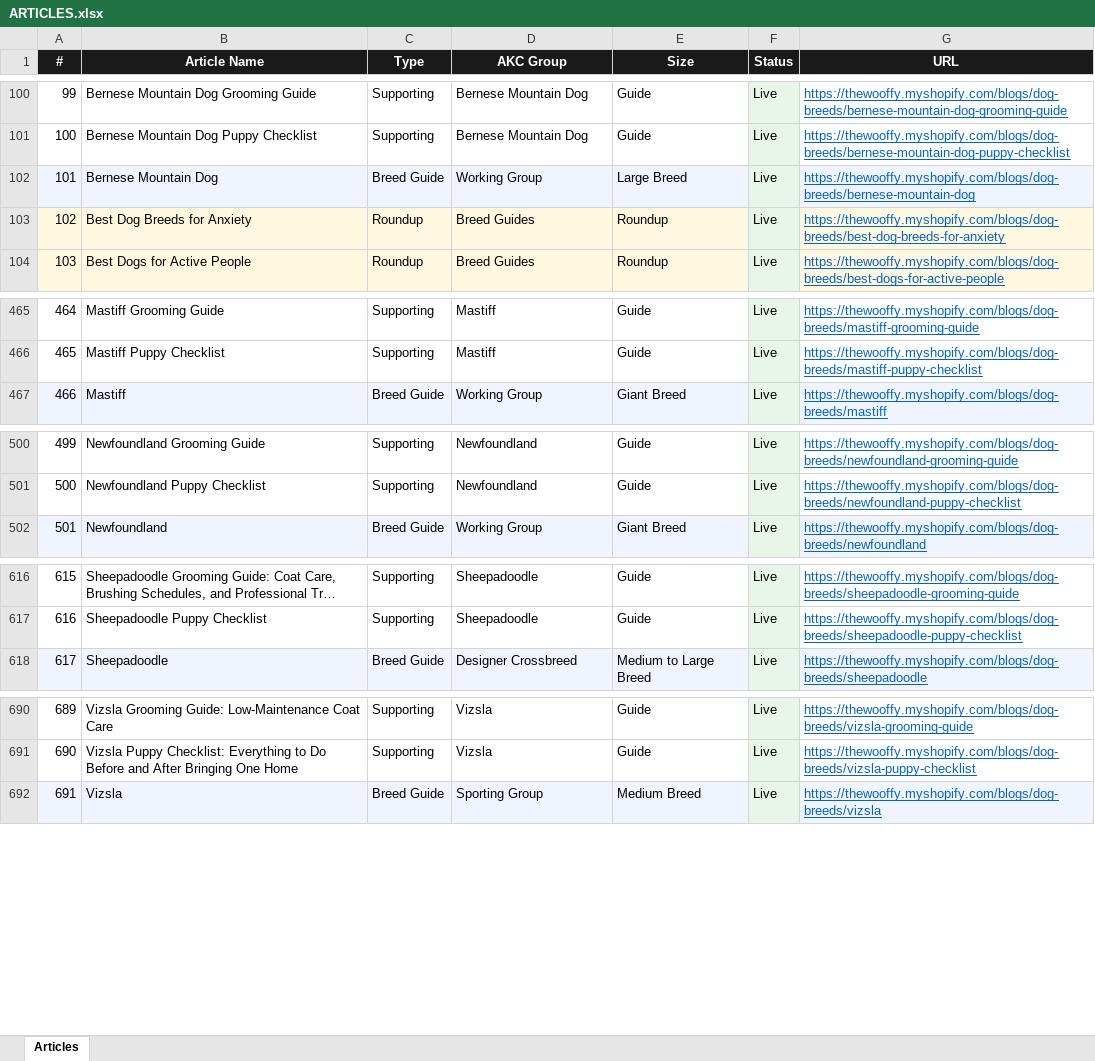
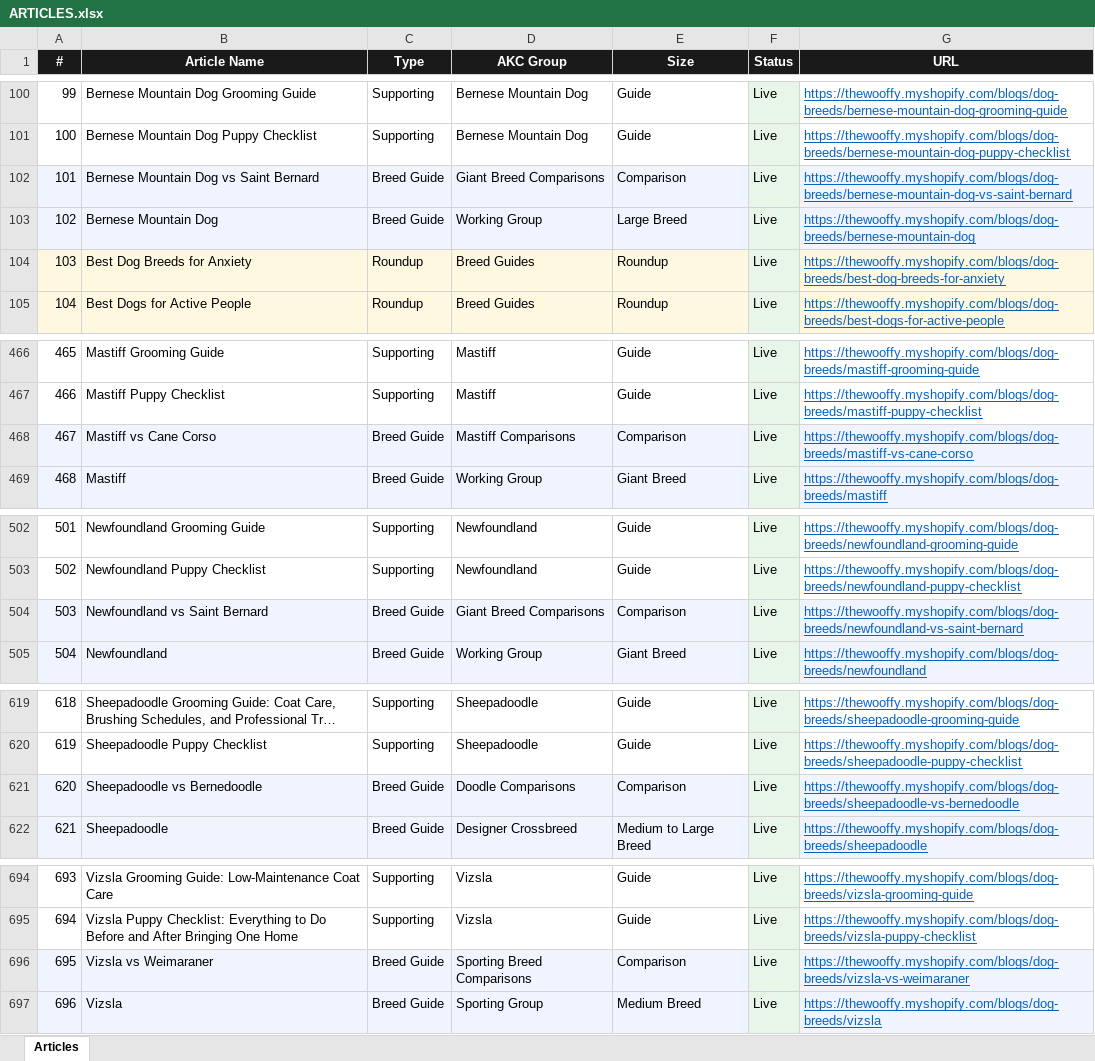
Before and after one commit to Kailunzhang/wooffy-dog-breeds, an Excel workbook: ARTICLES.xlsx, sheet Articles, drawn as a sheet; only a part is shown, gaps mark what is left out; long unchanged cells end in …; values as stored, in another font and other column widths than the file's, no borders; addresses are those after the commit; the diff covers the shown part only; the diff names each change by its address in the sheet, - before the commit and + after, or states it on an @@ line.

Commit message:
feat(seo): v3 comparisons - 3-signal validated 5-pack (Cane Corso & giants)
Five more head-to-head comparison articles validated via Google Suggest +
Wikipedia pageviews + SERP competition analysis:

  bernese-mountain-dog-vs-saint-bernard  (Bernese 678K Wiki, SERP EASY)
  sheepadoodle-vs-bernedoodle             (Suggest #1, SERP EASY - breeders only)
  newfoundland-vs-saint-bernard           (Newf 315K Wiki, SERP EASY)
  vizsla-vs-weimaraner                    (Wiki 953K combined, SERP EASY-MED)
  mastiff-vs-cane-corso                   (Wiki 1.76M combined - largest signal)

Three new candidates came from extending the Suggest sweep to 19 additional
prefixes (cane corso vs, vizsla vs, mastiff vs, etc) and cross-referencing
with Wikipedia 12-month pageviews. SERP analysis confirmed all 5 have
viable ranking potential - none are dominated by AKC/Rover/Chewy/PetMD.

Each article: 16-20K HTML chars, 5 FAQ entries, FAQPage JSON-LD via
build_faq, title_tag '{name}: Which Is Right for You?', author Kailun Zhang.

Hero images: 5 split-frame composites via fal.ai (~$0.80 spend).

Cross-links (v3 patcher):
  - 5 v3 comparisons get 'related' sections (5-6 outbound links each)
  - 9 main breed JSONs (bernese, saint, sheepadoodle, bernedoodle, newf,
    vizsla, weimaraner, mastiff, cane-corso) get a v3 'More Comparisons'
    block appended (sentinel preserves any prior v1/v2 blocks on cane-corso
    and bernedoodle).

Final --update push: 14/14 succeeded (5 comparisons + 9 main breeds).

```diff
--- a/ARTICLES.xlsx (sheet Articles)
+++ b/ARTICLES.xlsx (sheet Articles)
+row 102: 101 | Bernese Mountain Dog vs Saint Bernard | Breed Guide | Giant Breed Comparisons | Comparison | Live | https://thewooffy.myshopify.com/blogs/dog-breeds/bernese-mountain-dog-vs-saint-bernard
@@ column A (#) renumbered from row 103 down @@
+row 468: 467 | Mastiff vs Cane Corso | Breed Guide | Mastiff Comparisons | Comparison | Live | https://thewooffy.myshopify.com/blogs/dog-breeds/mastiff-vs-cane-corso
+row 504: 503 | Newfoundland vs Saint Bernard | Breed Guide | Giant Breed Comparisons | Comparison | Live | https://thewooffy.myshopify.com/blogs/dog-breeds/newfoundland-vs-saint-bernard
+row 621: 620 | Sheepadoodle vs Bernedoodle | Breed Guide | Doodle Comparisons | Comparison | Live | https://thewooffy.myshopify.com/blogs/dog-breeds/sheepadoodle-vs-bernedoodle
+row 696: 695 | Vizsla vs Weimaraner | Breed Guide | Sporting Breed Comparisons | Comparison | Live | https://thewooffy.myshopify.com/blogs/dog-breeds/vizsla-vs-weimaraner
```
Also changed, not shown: 1 edited cell elsewhere in this sheet, 18 other files.
